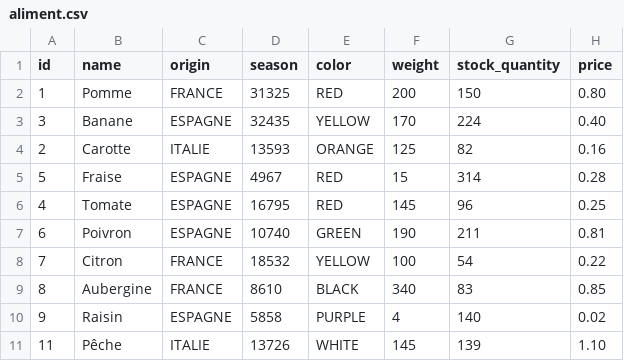
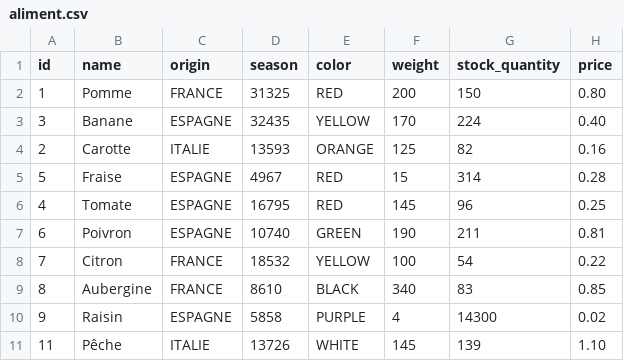
Before and after one commit to SubeLucas/ecom, a CSV file: src/main/resources/config/liquibase/fake-data/aliment.csv, drawn as a sheet.

Commit message:
Correction stock de raisin

```diff
--- a/src/main/resources/config/liquibase/fake-data/aliment.csv
+++ b/src/main/resources/config/liquibase/fake-data/aliment.csv
@@ -9,3 +9,3 @@ id;name;origin;season;color;weight;stock_quantity;price
 8;Aubergine;FRANCE;8610;BLACK;340;83;0.85
-9;Raisin;ESPAGNE;5858;PURPLE;4;140;0.02
+9;Raisin;ESPAGNE;5858;PURPLE;4;14300;0.02
 11;Pêche;ITALIE;13726;WHITE;145;139;1.10
```
